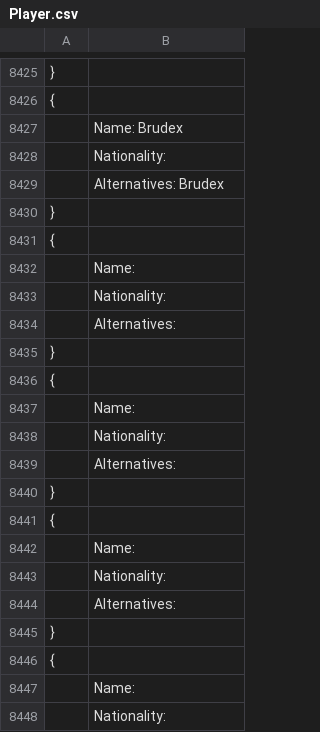
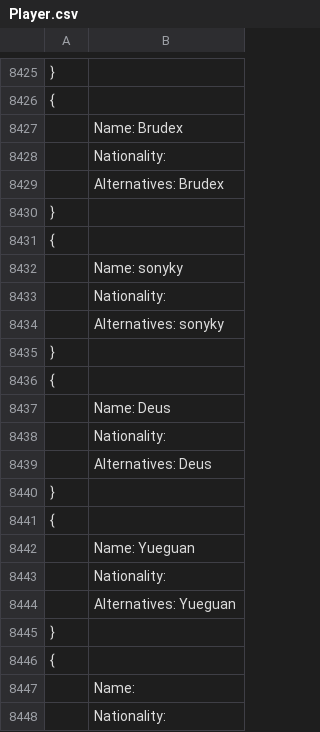
Before and after one commit to Ledareg/e-sports, a CSV file: Player.csv, drawn as a sheet; only a part is shown, gaps mark what is left out.

```diff
--- a/Player.csv
+++ b/Player.csv
@@ -8431,15 +8431,15 @@
 {
-	Name:
+	Name: sonyky
 	Nationality:
-	Alternatives:
+	Alternatives: sonyky
 }
 {
-	Name:
+	Name: Deus
 	Nationality:
-	Alternatives:
+	Alternatives: Deus
 }
 {
-	Name:
+	Name: Yueguan
 	Nationality:
-	Alternatives:
+	Alternatives: Yueguan
 }
```
Also changed, not shown: 3 other files.
